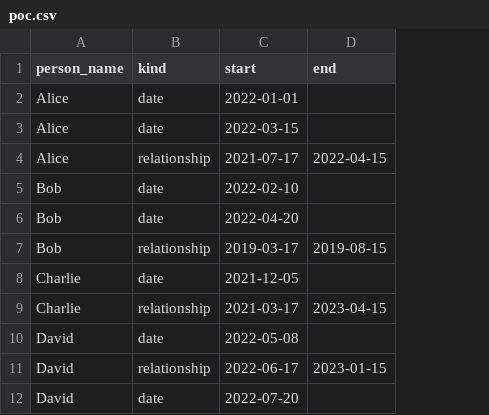
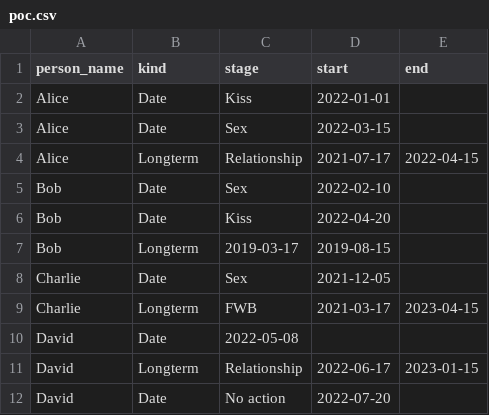
Before and after one commit to MaximOtt/DatingTimelineStreamlit, a CSV file: poc.csv, drawn as a sheet; removed rows and columns are numbered as before the commit, all else as after; the diff names each change by its address in the sheet, - before the commit and + after, or states it on an @@ line.

Commit message:
poc

```diff
--- a/poc.csv
+++ b/poc.csv
+column C (stage), rows 2-6: Kiss | Sex | Relationship | Sex | Kiss; rows 8-9: Sex | FWB; rows 11-12: Relationship | No action
-B2:B3 (kind): date
+B2:B3 (kind): Date
-B4 (kind): relationship
+B4 (kind): Longterm
-B5:B6 (kind): date
+B5:B6 (kind): Date
-row 7: Bob | relationship | 2019-03-17 | 2019-08-15
+row 7: Bob | Longterm | 2019-03-17 | 2019-08-15
-B8 (kind): date
+B8 (kind): Date
-B9 (kind): relationship
+B9 (kind): Longterm
-row 10: David | date | 2022-05-08
+row 10: David | Date | 2022-05-08
-B11 (kind): relationship
+B11 (kind): Longterm
-B12 (kind): date
+B12 (kind): Date
```
